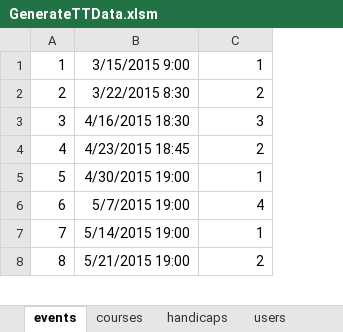
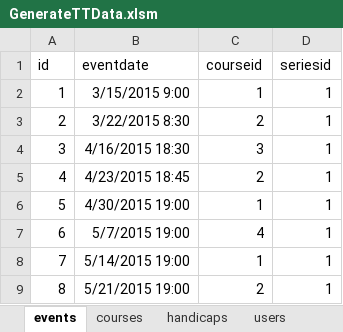
Before and after one commit to greerp/sdw_droid, an Excel workbook: GenerateTTData.xlsm, sheet events, drawn as a sheet; only a part is shown; values as stored, in another font and other column widths than the file's, no borders; addresses are those after the commit; the diff covers the shown part only; the diff names each change by its address in the sheet, - before the commit and + after, or states it on an @@ line.

```diff
--- a/GenerateTTData.xlsm (sheet events)
+++ b/GenerateTTData.xlsm (sheet events)
+column D, rows 2-9: all 1
+row 1: id | eventdate | courseid | seriesid
```
Also changed, not shown: 22 added rows, 4 edited cells and row numbers in column A elsewhere in this sheet, sheet entries, sheet officials, sheet handicaps, 17 other files.
